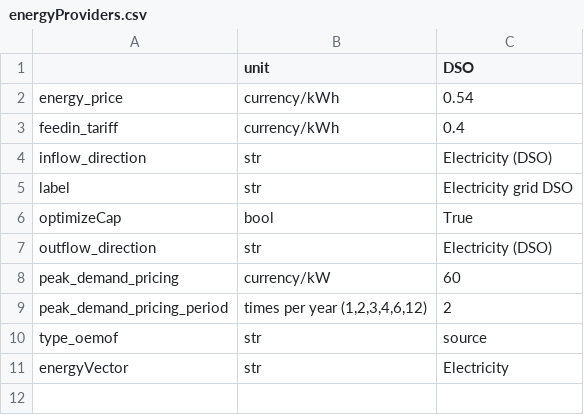
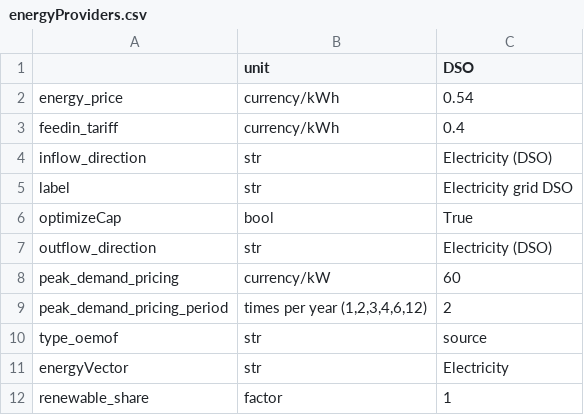
Before and after one commit to rl-institut/multi-vector-simulator, a CSV file: inputs/csv_elements/energyProviders.csv, drawn as a sheet; the diff names each change by its address in the sheet, - before the commit and + after, or states it on an @@ line.

```diff
--- a/inputs/csv_elements/energyProviders.csv
+++ b/inputs/csv_elements/energyProviders.csv
+row 12: renewable_share | factor | 1
```
Also changed, not shown: inputs/csv_elements/energyProduction.csv, 3 other files.
